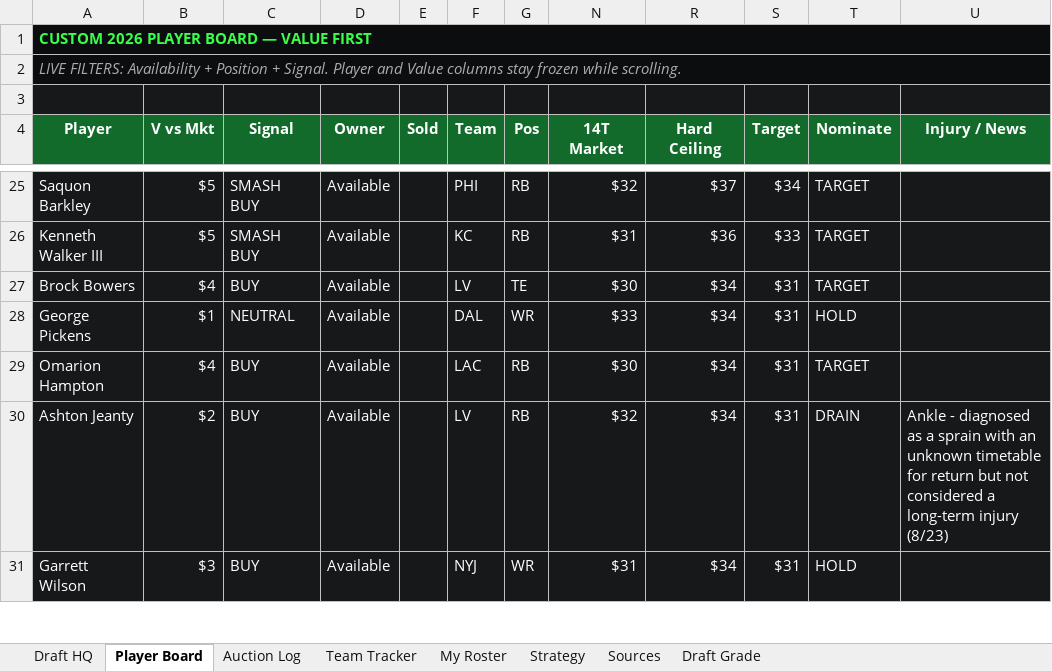
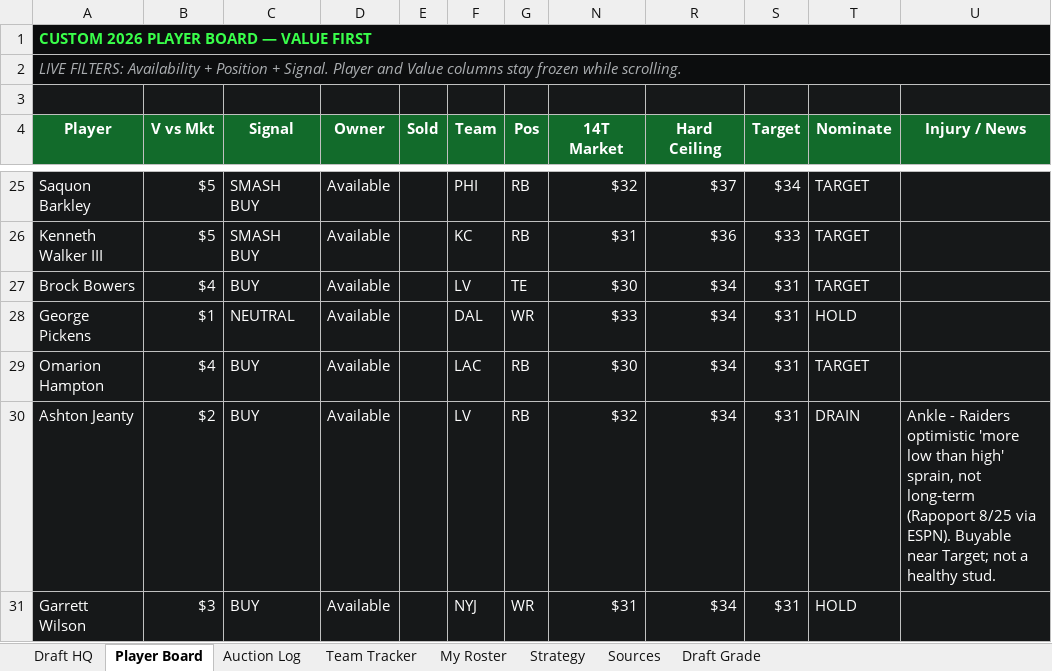
Before and after one commit to SlimLemon/draft-blaster, an Excel workbook: Draft_Command_Center_DRAFT_DAY.xlsx, sheet Player Board, drawn as a sheet; only a part is shown, gaps mark what is left out; values as stored, in another font and other column widths than the file's, no borders; conditional formats and table styles not drawn; the diff covers the shown part only; the diff names each change by its address in the sheet, - before the commit and + after, or states it on an @@ line.

Commit message:
data: refresh pre-draft injury notes

```diff
--- a/Draft_Command_Center_DRAFT_DAY.xlsx (sheet Player Board)
+++ b/Draft_Command_Center_DRAFT_DAY.xlsx (sheet Player Board)
-U30 (Injury / News): Ankle - diagnosed as a sprain with an unknown timetable for return but not considered a long-term injury (8/23)
+U30 (Injury / News): Ankle - Raiders optimistic 'more low than high' sprain, not long-term (Rapoport 8/25 via ESPN). Buyable near Target; not a healthy stud.
```
Also changed, not shown: 18 edited cells elsewhere in this sheet, sheet Strategy, LIVE_BACKUP_tonight.xlsx.
